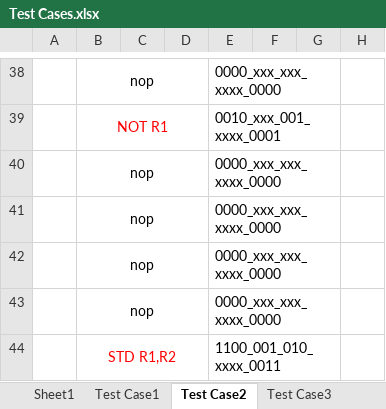
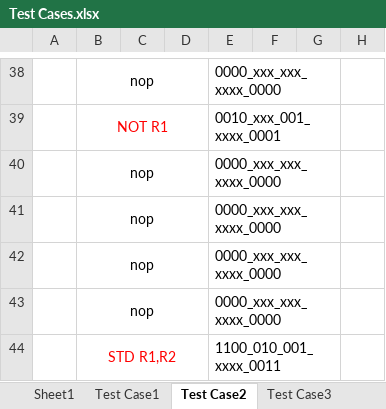
Before and after one commit to nouralmulhem/Pipeline-Processor, an Excel workbook: Phase2/TestCases/Test Cases.xlsx, sheet Test Case2, drawn as a sheet; only a part is shown, gaps mark what is left out; values as stored, in another font and other column widths than the file's, no borders; the diff names each change by its address in the sheet, - before the commit and + after, or states it on an @@ line.

```diff
--- a/Phase2/TestCases/Test Cases.xlsx (sheet Test Case2)
+++ b/Phase2/TestCases/Test Cases.xlsx (sheet Test Case2)
-E44: 1100_001_010_xxxx_0011
+E44: 1100_010_001_xxxx_0011
```
Also changed, not shown: sheet Test Case5, sheet Test Case1, 21 other files.
